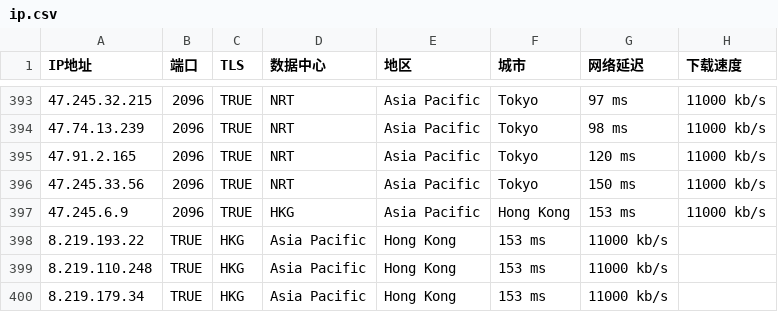
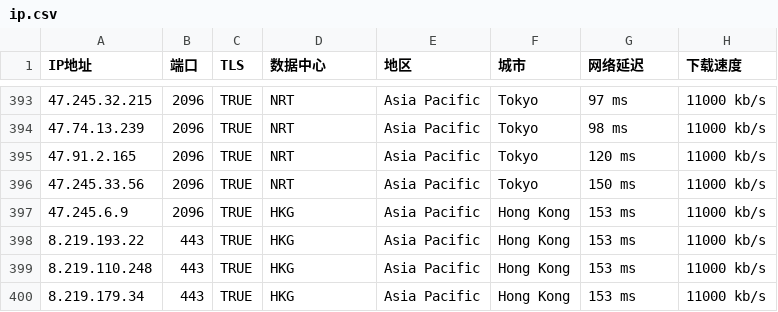
Before and after one commit to clhyw2009/WorkerVless2sub, a CSV file: ip.csv, drawn as a sheet; only a part is shown, gaps mark what is left out.

Commit message:
Update ip.csv

```diff
--- a/ip.csv
+++ b/ip.csv
@@ -397,4 +397,4 @@ IP地址,端口,TLS,数据中心,地区,城市,网络延迟,下载速度
 47.245.6.9,2096,TRUE,HKG,Asia Pacific,Hong Kong,153 ms,11000 kb/s
-8.219.193.22,TRUE,HKG,Asia Pacific,Hong Kong,153 ms,11000 kb/s
-8.219.110.248,TRUE,HKG,Asia Pacific,Hong Kong,153 ms,11000 kb/s
-8.219.179.34,TRUE,HKG,Asia Pacific,Hong Kong,153 ms,11000 kb/s
+8.219.193.22,443,TRUE,HKG,Asia Pacific,Hong Kong,153 ms,11000 kb/s
+8.219.110.248,443,TRUE,HKG,Asia Pacific,Hong Kong,153 ms,11000 kb/s
+8.219.179.34,443,TRUE,HKG,Asia Pacific,Hong Kong,153 ms,11000 kb/s
```
